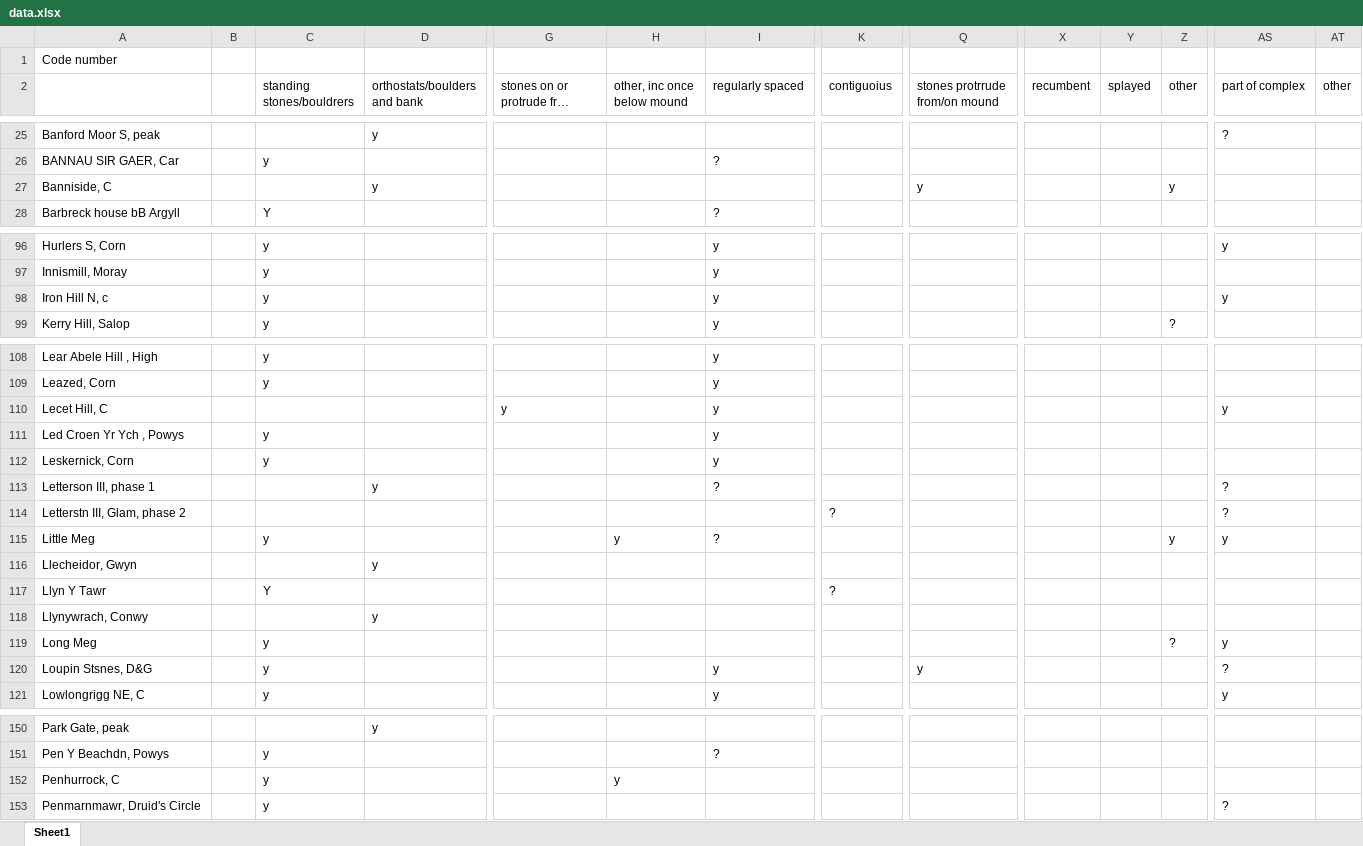
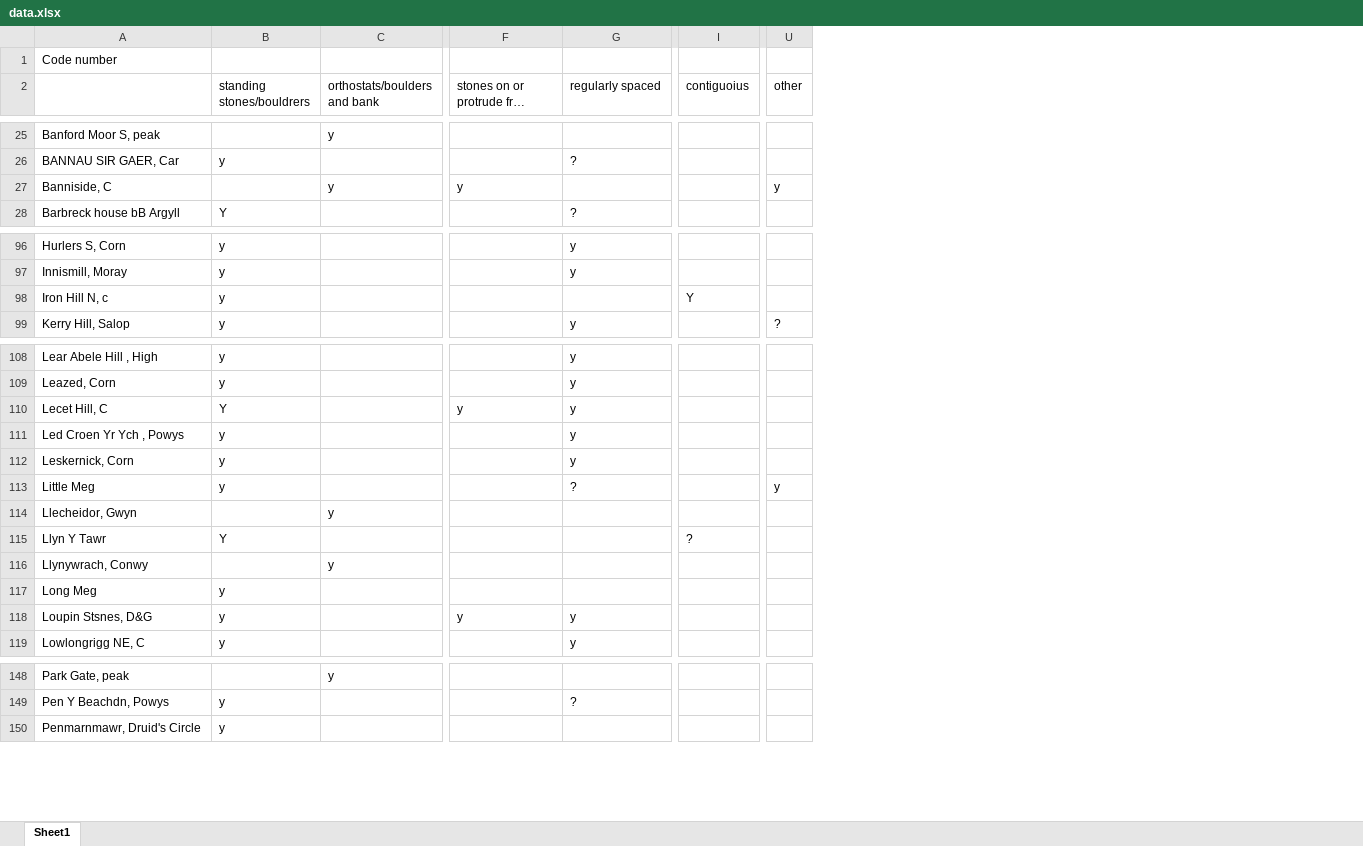
Before and after one commit to daveclare1/for-dad, an Excel workbook: monument_classes/data.xlsx, sheet Sheet1, drawn as a sheet; only a part is shown, gaps mark what is left out; long unchanged cells end in …; values as stored, in another font and other column widths than the file's, no cell formats; removed rows and columns are numbered as before the commit, all else as after; rows hold the shown columns only; the diff covers the shown part only; the diff names each change by its address in the sheet, - before the commit and + after, or states it on an @@ line.

Commit message:
Updated data with new sites supplied by dad. Added controls to exclude some columns.

```diff
--- a/monument_classes/data.xlsx (sheet Sheet1)
+++ b/monument_classes/data.xlsx (sheet Sheet1)
-column B, empty
-column H (other, inc once below mound), row 115: y
-column Q (stones protrrude from/on mound), row 27: y; row 120: y
-column X (recumbent), empty
-column Y (splayed), empty
-column AS (part of complex), row 25: ?; rows 96-98: y |  | y; row 110: y; rows 115-121: y |  |  |  | y | ? | y; row 153: ?
-column AT (other), empty
-F27 (stones on or protrude from mound): (empty)
+F27 (stones on or protrude from mound): y
-G98 (regularly spaced): y
+G98 (regularly spaced): (empty)
-I98 (contiguoius): (empty)
+I98 (contiguoius): Y
-B110 (standing stones/bouldrers): (empty)
+B110 (standing stones/bouldrers): Y
-row 113: Letterson III, phase 1 |  |  | y |  |  | ? |  |  |  |  |  | ?
-row 114: Letterstn III, Glam, phase 2 |  |  |  |  |  |  | ? |  |  |  |  | ?
-U117 (other): ?
+U117 (other): (empty)
-F118 (stones on or protrude from mound): (empty)
+F118 (stones on or protrude from mound): y
-row 152: Penhurrock, C |  | y |  |  | y
```
Also changed, not shown: 4 added rows and 25 edited cells elsewhere in this sheet, cell formats, monument_classes/grid refs.xlsx, 5 other files.
